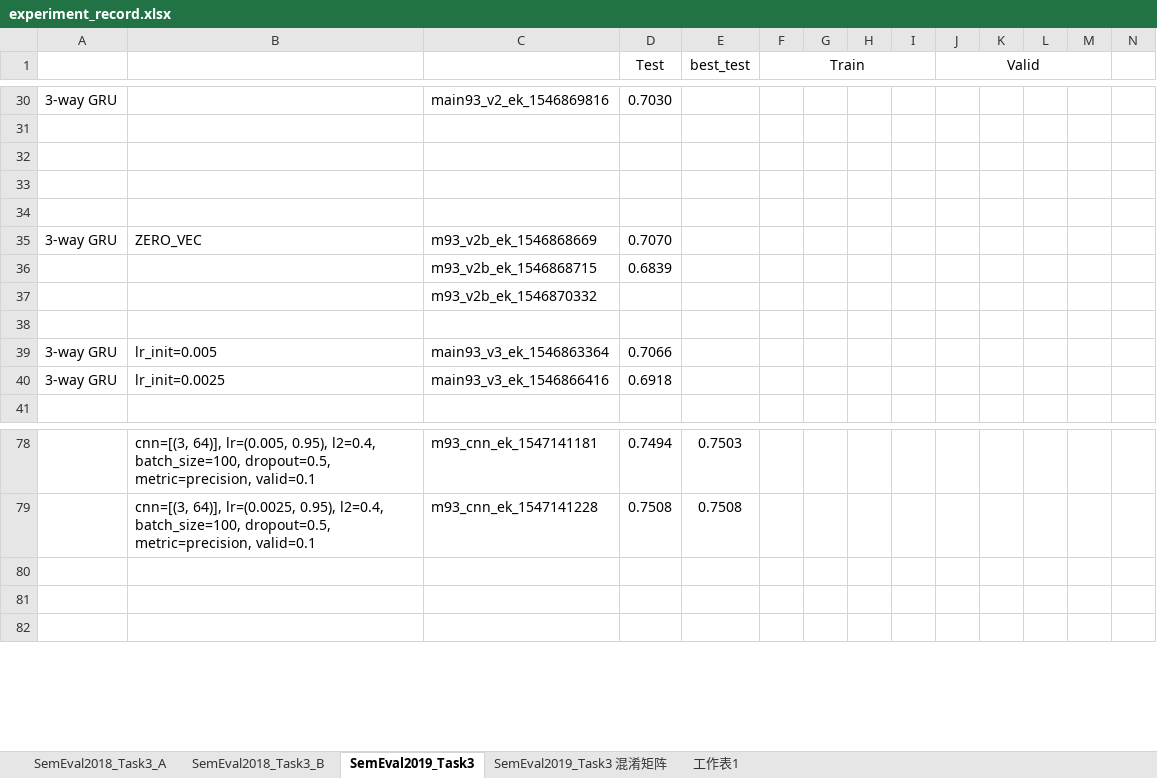
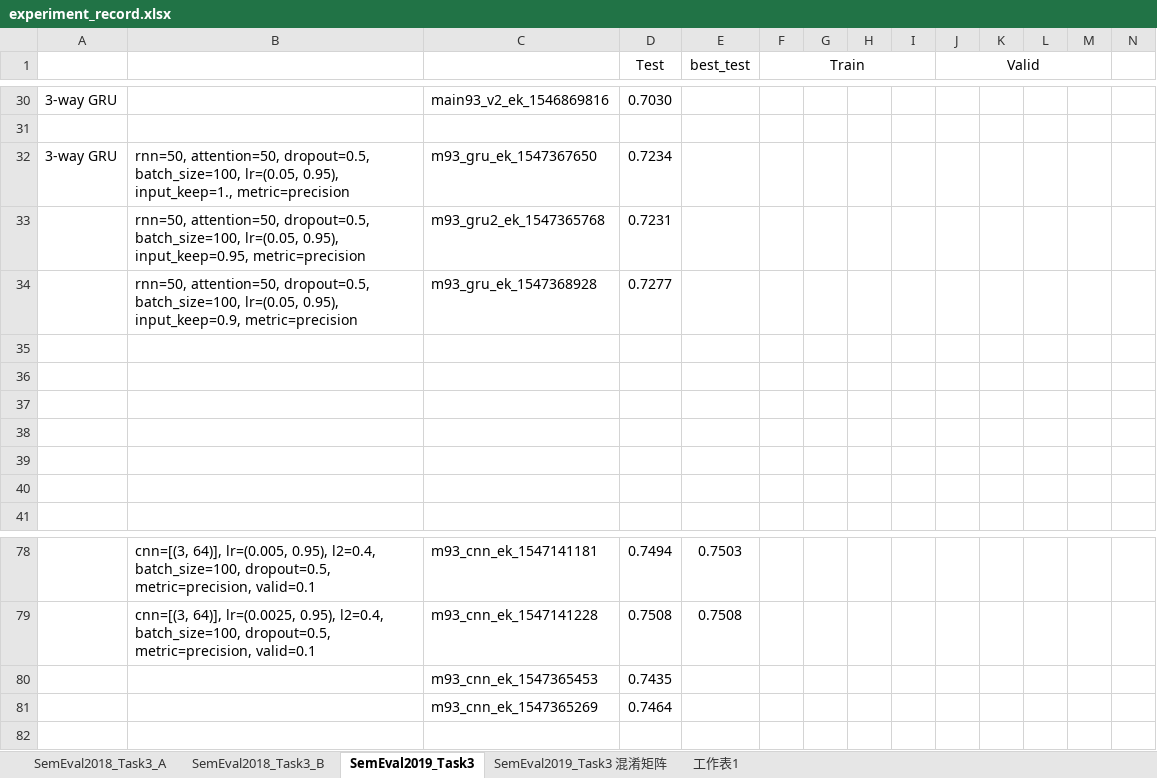
Before and after one commit to liangxh/irony_detection, an Excel workbook: experiment_record.xlsx, sheet SemEval2019_Task3, drawn as a sheet; only a part is shown, gaps mark what is left out; values as stored, in another font and other column widths than the file's, no borders; removed rows and columns are numbered as before the commit, all else as after; rows hold the shown columns only; the diff names each change by its address in the sheet, - before the commit and + after, or states it on an @@ line.

Commit message:
update

```diff
--- a/experiment_record.xlsx (sheet SemEval2019_Task3)
+++ b/experiment_record.xlsx (sheet SemEval2019_Task3)
+row 32: 3-way GRU | rnn=50, attention=50, dropout=0.5, batch_size=100, lr=(0.05, 0.95), input_keep=1., metric=precision | m93_gru_ek_1547367650 | 0.7234
+row 33:  | rnn=50, attention=50, dropout=0.5, batch_size=100, lr=(0.05, 0.95), input_keep=0.95, metric=precision | m93_gru2_ek_1547365768 | 0.7231
+row 34:  | rnn=50, attention=50, dropout=0.5, batch_size=100, lr=(0.05, 0.95), input_keep=0.9, metric=precision | m93_gru_ek_1547368928 | 0.7277
-row 35: 3-way GRU | ZERO_VEC | m93_v2b_ek_1546868669 | 0.7070
-row 36:  |  | m93_v2b_ek_1546868715 | 0.6839
-row 37:  |  | m93_v2b_ek_1546870332
-row 39: 3-way GRU | lr_init=0.005 | main93_v3_ek_1546863364 | 0.7066
+row 39: (empty)
-row 40: 3-way GRU | lr_init=0.0025 | main93_v3_ek_1546866416 | 0.6918
+row 40: (empty)
-row 80: (empty)
+row 80:  |  | m93_cnn_ek_1547365453 | 0.7435
-row 81: (empty)
+row 81:  |  | m93_cnn_ek_1547365269 | 0.7464
```
